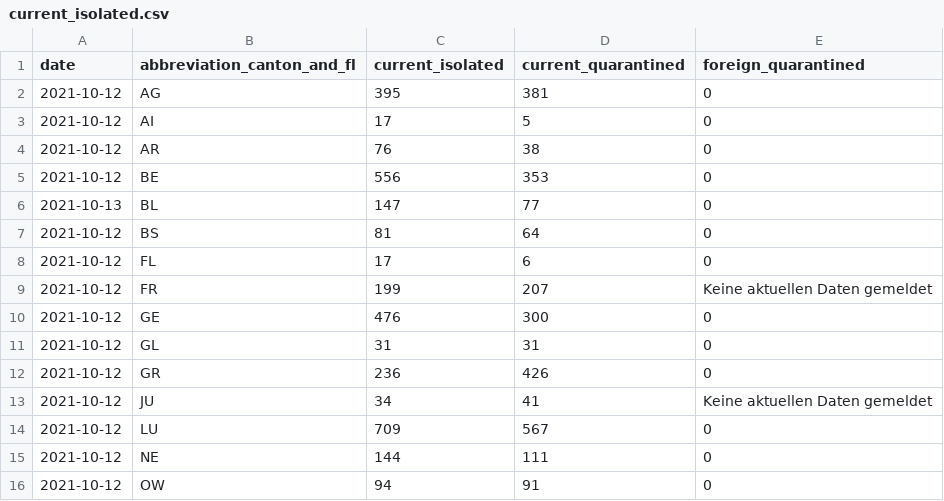
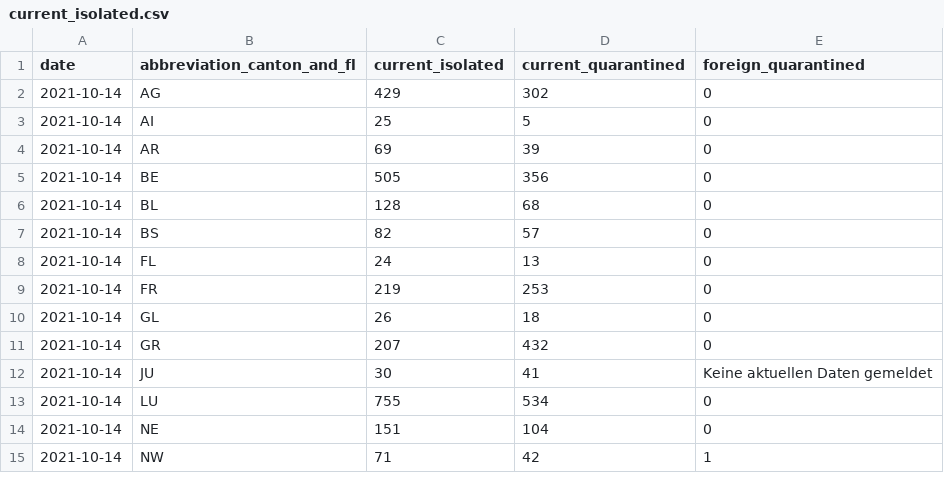
Before and after one commit to rsalzer/COVID_19_BAG, a CSV file: data/current_isolated.csv, drawn as a sheet; only a part is shown; the diff covers the shown part only.

```diff
--- a/data/current_isolated.csv
+++ b/data/current_isolated.csv
@@ -1,16 +1,15 @@
 date,abbreviation_canton_and_fl,current_isolated,current_quarantined,foreign_quarantined
-2021-10-12,AG,395,381,0
-2021-10-12,AI,17,5,0
-2021-10-12,AR,76,38,0
-2021-10-12,BE,556,353,0
-2021-10-13,BL,147,77,0
-2021-10-12,BS,81,64,0
-2021-10-12,FL,17,6,0
-2021-10-12,FR,199,207,Keine aktuellen Daten gemeldet
-2021-10-12,GE,476,300,0
-2021-10-12,GL,31,31,0
-2021-10-12,GR,236,426,0
-2021-10-12,JU,34,41,Keine aktuellen Daten gemeldet
-2021-10-12,LU,709,567,0
-2021-10-12,NE,144,111,0
-2021-10-12,OW,94,91,0
+2021-10-14,AG,429,302,0
+2021-10-14,AI,25,5,0
+2021-10-14,AR,69,39,0
+2021-10-14,BE,505,356,0
+2021-10-14,BL,128,68,0
+2021-10-14,BS,82,57,0
+2021-10-14,FL,24,13,0
+2021-10-14,FR,219,253,0
+2021-10-14,GL,26,18,0
+2021-10-14,GR,207,432,0
+2021-10-14,JU,30,41,Keine aktuellen Daten gemeldet
+2021-10-14,LU,755,534,0
+2021-10-14,NE,151,104,0
+2021-10-14,NW,71,42,1
```
Also changed, not shown: 1 removed row and 26 edited cells elsewhere in this file, data/allagesdetails.csv, data/casesPerCanton.csv, 8 other files.
